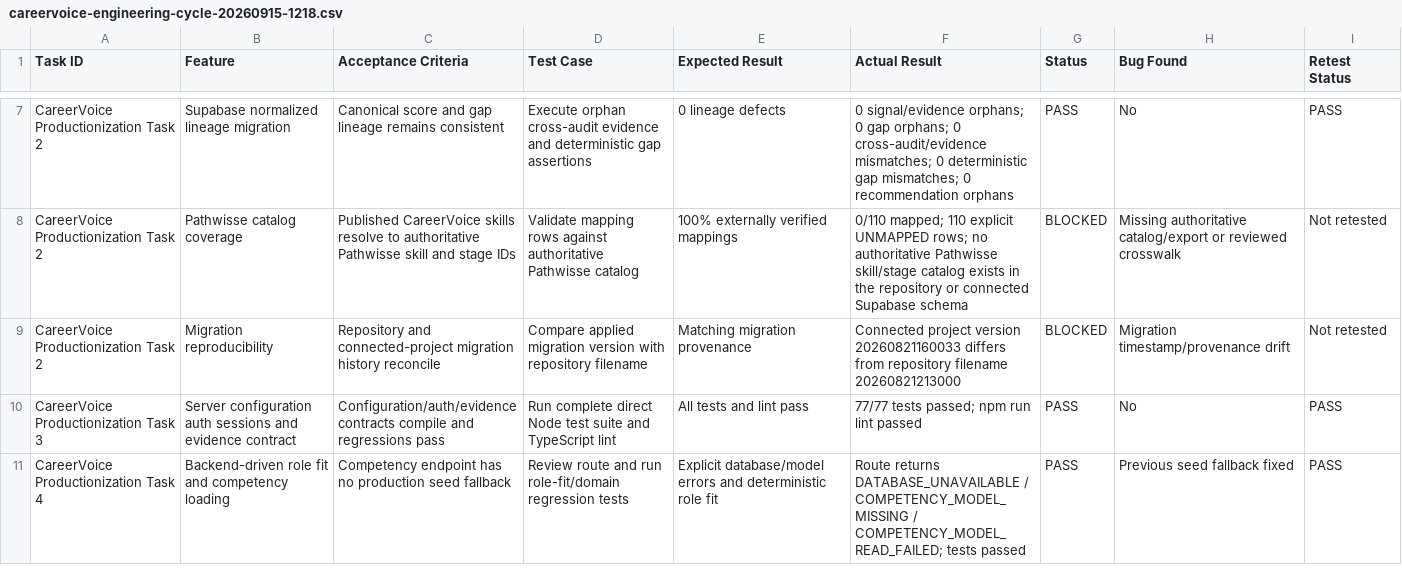
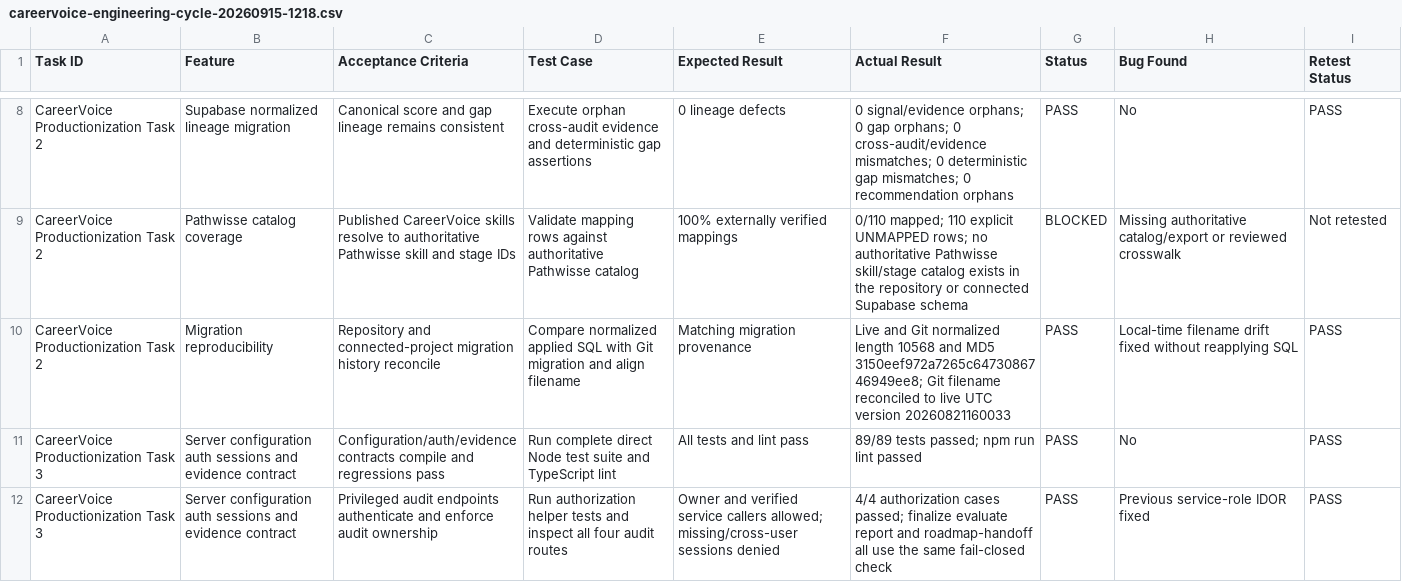
Before and after one commit to MahammadWahab540/pathwisse-careervoice, a CSV file: docs/qa/careervoice-engineering-cycle-20260915-1218.csv, drawn as a sheet; only a part is shown, gaps mark what is left out; the shorter side is filled out with more unchanged rows; the diff covers the shown part only.

Commit message:
fix(audit): secure finalization and reconcile contracts

```diff
--- a/docs/qa/careervoice-engineering-cycle-20260915-1218.csv
+++ b/docs/qa/careervoice-engineering-cycle-20260915-1218.csv
@@ -8,3 +9,4 @@ CareerVoice Productionization Task 2,Supabase normalized lineage migration,Canon
 CareerVoice Productionization Task 2,Pathwisse catalog coverage,Published CareerVoice skills resolve to authoritative Pathwisse skill and stage IDs,Validate mapping rows against authoritative Pathwisse catalog,100% externally verified mappings,"0/110 mapped; 110 explicit UNMAPPED rows; no authoritative Pathwisse skill/stage catalog exists in the repository or connected Supabase schema",BLOCKED,"Missing authoritative catalog/export or reviewed crosswalk",Not retested
-CareerVoice Productionization Task 2,Migration reproducibility,Repository and connected-project migration history reconcile,Compare applied migration version with repository filename,Matching migration provenance,"Connected project version 20260821160033 differs from repository filename 20260821213000",BLOCKED,"Migration timestamp/provenance drift",Not retested
-CareerVoice Productionization Task 3,Server configuration auth sessions and evidence contract,Configuration/auth/evidence contracts compile and regressions pass,Run complete direct Node test suite and TypeScript lint,All tests and lint pass,"77/77 tests passed; npm run lint passed",PASS,No,PASS
+CareerVoice Productionization Task 2,Migration reproducibility,Repository and connected-project migration history reconcile,Compare normalized applied SQL with Git migration and align filename,Matching migration provenance,"Live and Git normalized length 10568 and MD5 3150eef972a7265c6473086746949ee8; Git filename reconciled to live UTC version 20260821160033",PASS,"Local-time filename drift fixed without reapplying SQL",PASS
+CareerVoice Productionization Task 3,Server configuration auth sessions and evidence contract,Configuration/auth/evidence contracts compile and regressions pass,Run complete direct Node test suite and TypeScript lint,All tests and lint pass,"89/89 tests passed; npm run lint passed",PASS,No,PASS
+CareerVoice Productionization Task 3,Server configuration auth sessions and evidence contract,Privileged audit endpoints authenticate and enforce audit ownership,Run authorization helper tests and inspect all four audit routes,"Owner and verified service callers allowed; missing/cross-user sessions denied","4/4 authorization cases passed; finalize evaluate report and roadmap-handoff all use the same fail-closed check",PASS,"Previous service-role IDOR fixed",PASS
```
Also changed, not shown: 5 added rows and 4 edited cells elsewhere in this file, docs/qa/careervoice-cycle-20260915-0717-qa-sheet.csv, docs/qa/careervoice-engineering-cycle-20260915-0717.csv, 14 other files.
